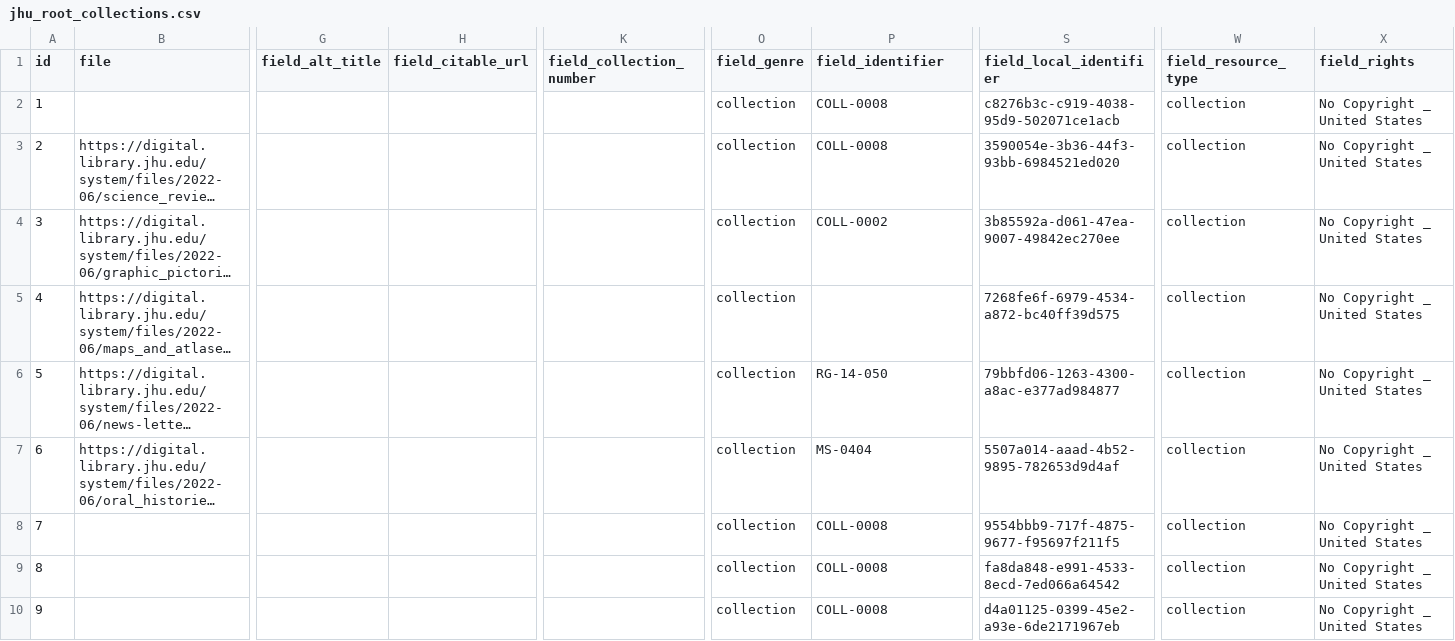
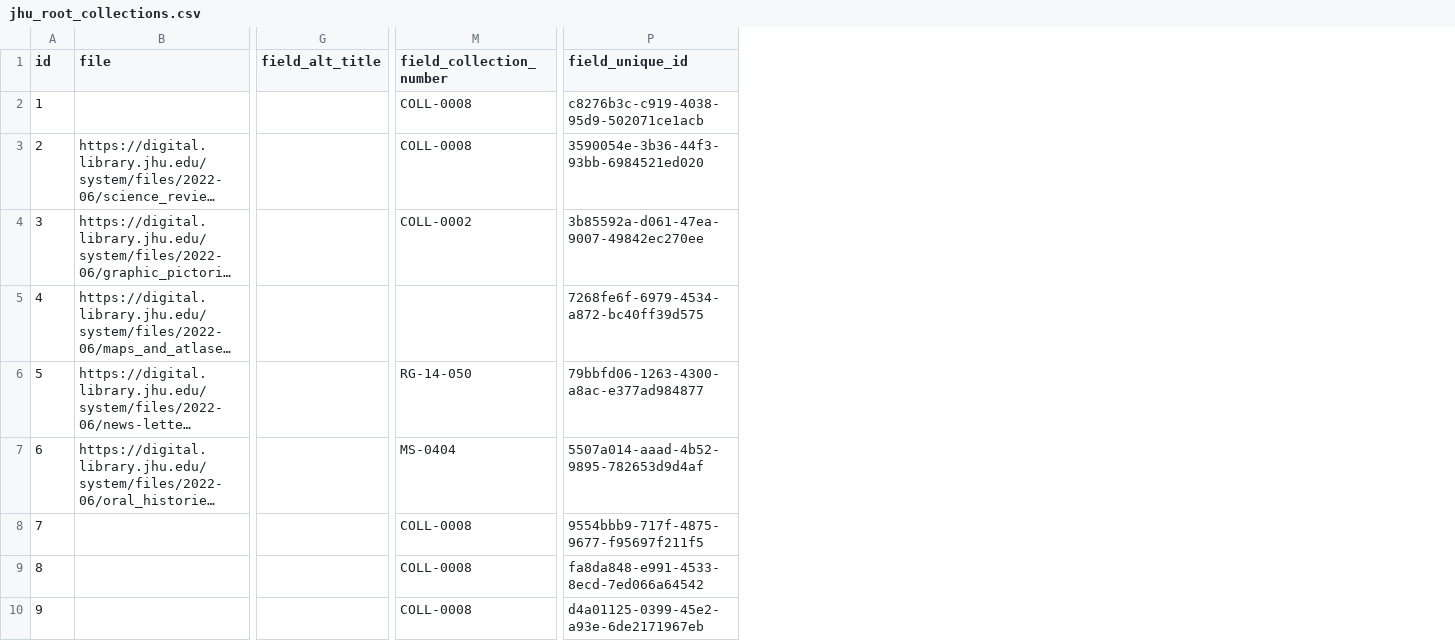
Before and after one commit to vinz3g/islandora_workbench_demo_content, a CSV file: demo_content_files/jhu_root_collections.csv, drawn as a sheet; only a part is shown, gaps mark what is left out; long unchanged cells end in …; removed rows and columns are numbered as before the commit, all else as after; the diff names each change by its address in the sheet, - before the commit and + after, or states it on an @@ line.

```diff
--- a/demo_content_files/jhu_root_collections.csv
+++ b/demo_content_files/jhu_root_collections.csv
-column H (field_citable_url), empty
-column K (field_collection_number), empty
-column O (field_genre), rows 2-10: all collection
-column W (field_resource_type), rows 2-10: all collection
-column X (field_rights), rows 2-10: all No Copyright _ United States
-M1: field_identifier
+M1: field_collection_number
-P1: field_local_identifier
+P1: field_unique_id
```
Also changed, not shown: 1 other file.
